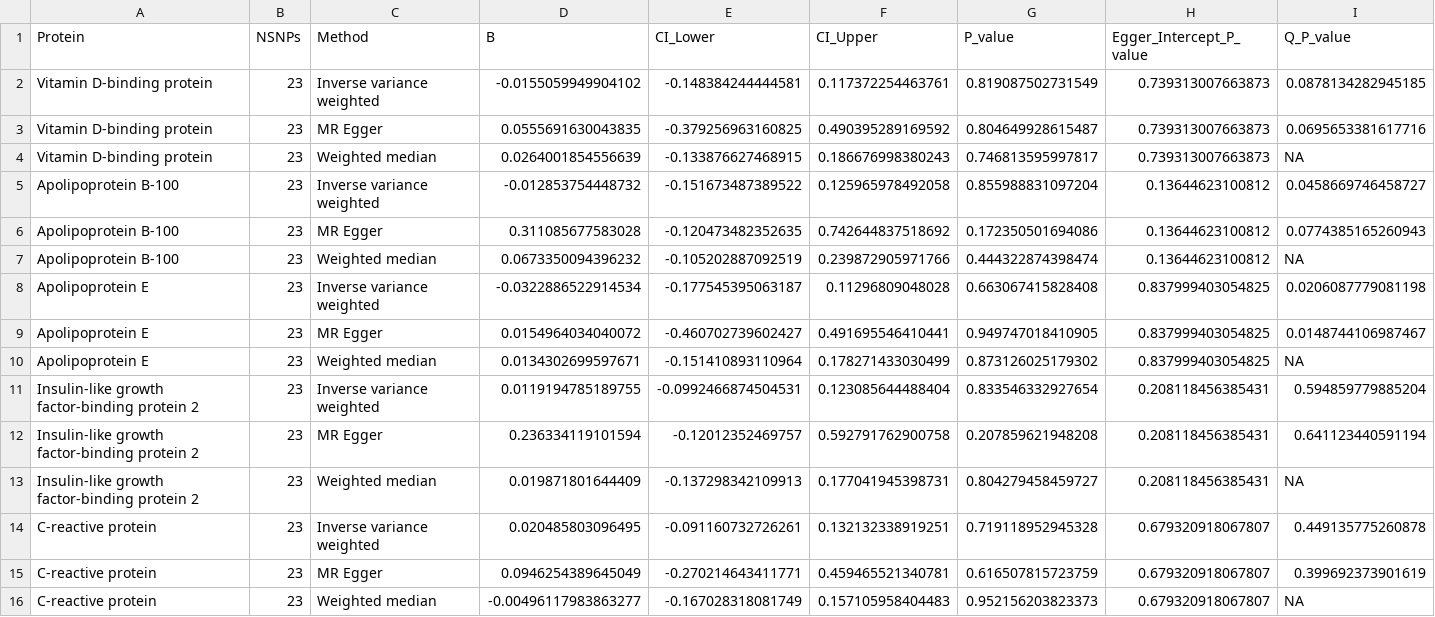
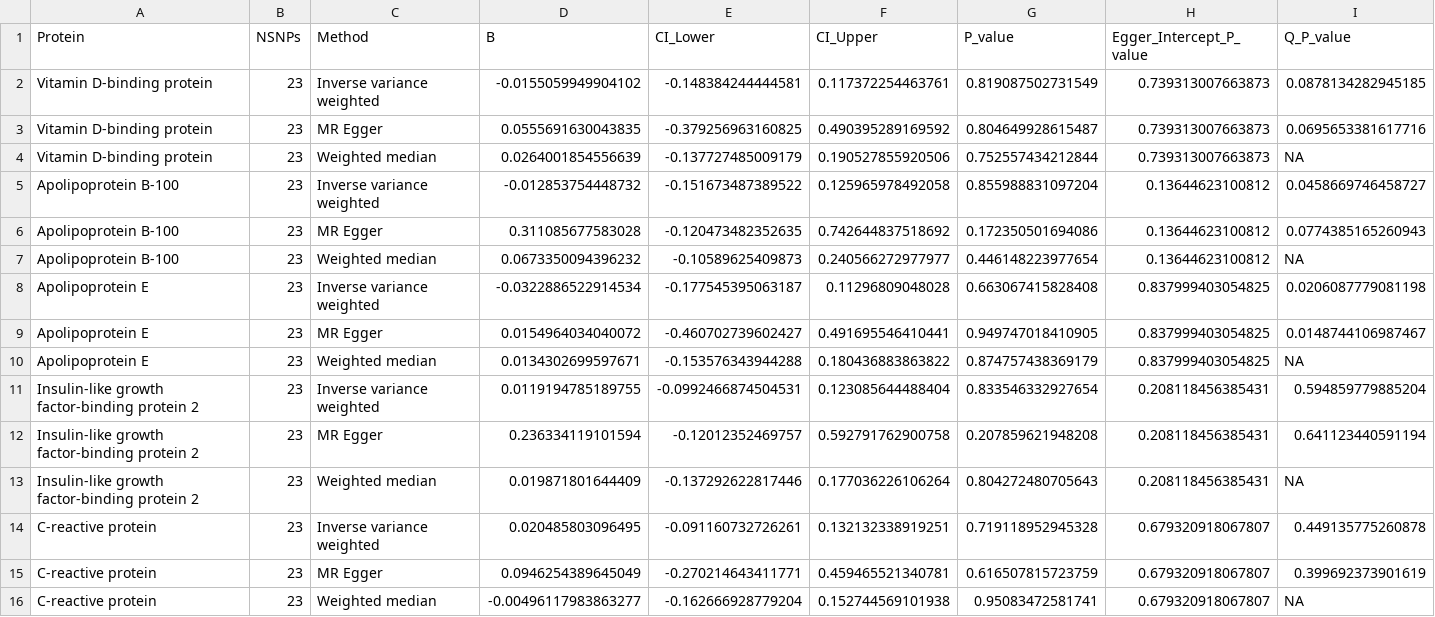
Before and after one commit to AlexHandy1/ad-genetic-overlap-web, a CSV file: results/step4_results/ad_to_protein_mr_1.csv, drawn as a sheet.

Commit message:
Updated Step 4 results post F stats add

```diff
--- a/results/step4_results/ad_to_protein_mr_1.csv
+++ b/results/step4_results/ad_to_protein_mr_1.csv
@@ -3,14 +3,14 @@ Vitamin D-binding protein,23,Inverse variance weighted,-0.0155059949904102,-0.14
 Vitamin D-binding protein,23,MR Egger,0.0555691630043835,-0.379256963160825,0.490395289169592,0.804649928615487,0.739313007663873,0.0695653381617716
-Vitamin D-binding protein,23,Weighted median,0.0264001854556639,-0.133876627468915,0.186676998380243,0.746813595997817,0.739313007663873,NA
+Vitamin D-binding protein,23,Weighted median,0.0264001854556639,-0.137727485009179,0.190527855920506,0.752557434212844,0.739313007663873,NA
 Apolipoprotein B-100,23,Inverse variance weighted,-0.012853754448732,-0.151673487389522,0.125965978492058,0.855988831097204,0.13644623100812,0.0458669746458727
 Apolipoprotein B-100,23,MR Egger,0.311085677583028,-0.120473482352635,0.742644837518692,0.172350501694086,0.13644623100812,0.0774385165260943
-Apolipoprotein B-100,23,Weighted median,0.0673350094396232,-0.105202887092519,0.239872905971766,0.444322874398474,0.13644623100812,NA
+Apolipoprotein B-100,23,Weighted median,0.0673350094396232,-0.10589625409873,0.240566272977977,0.446148223977654,0.13644623100812,NA
 Apolipoprotein E,23,Inverse variance weighted,-0.0322886522914534,-0.177545395063187,0.11296809048028,0.663067415828408,0.837999403054825,0.0206087779081198
 Apolipoprotein E,23,MR Egger,0.0154964034040072,-0.460702739602427,0.491695546410441,0.949747018410905,0.837999403054825,0.0148744106987467
-Apolipoprotein E,23,Weighted median,0.0134302699597671,-0.151410893110964,0.178271433030499,0.873126025179302,0.837999403054825,NA
+Apolipoprotein E,23,Weighted median,0.0134302699597671,-0.153576343944288,0.180436883863822,0.874757438369179,0.837999403054825,NA
 Insulin-like growth factor-binding protein 2,23,Inverse variance weighted,0.0119194785189755,-0.0992466874504531,0.123085644488404,0.833546332927654,0.208118456385431,0.594859779885204
 Insulin-like growth factor-binding protein 2,23,MR Egger,0.236334119101594,-0.12012352469757,0.592791762900758,0.207859621948208,0.208118456385431,0.641123440591194
-Insulin-like growth factor-binding protein 2,23,Weighted median,0.019871801644409,-0.137298342109913,0.177041945398731,0.804279458459727,0.208118456385431,NA
+Insulin-like growth factor-binding protein 2,23,Weighted median,0.019871801644409,-0.137292622817446,0.177036226106264,0.804272480705643,0.208118456385431,NA
 C-reactive protein,23,Inverse variance weighted,0.020485803096495,-0.091160732726261,0.132132338919251,0.719118952945328,0.679320918067807,0.449135775260878
 C-reactive protein,23,MR Egger,0.0946254389645049,-0.270214643411771,0.459465521340781,0.616507815723759,0.679320918067807,0.399692373901619
-C-reactive protein,23,Weighted median,-0.00496117983863277,-0.167028318081749,0.157105958404483,0.952156203823373,0.679320918067807,NA
+C-reactive protein,23,Weighted median,-0.00496117983863277,-0.162666928779204,0.152744569101938,0.95083472581741,0.679320918067807,NA
```
Also changed, not shown: results/step4_results/ad_to_protein_mr_2.csv, results/step4_results/protein_to_ad_mr_5e-06_1.csv, 17 other files.
